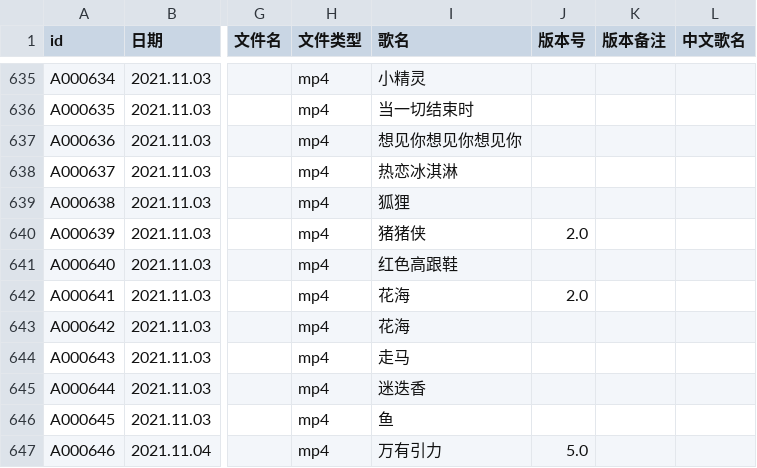
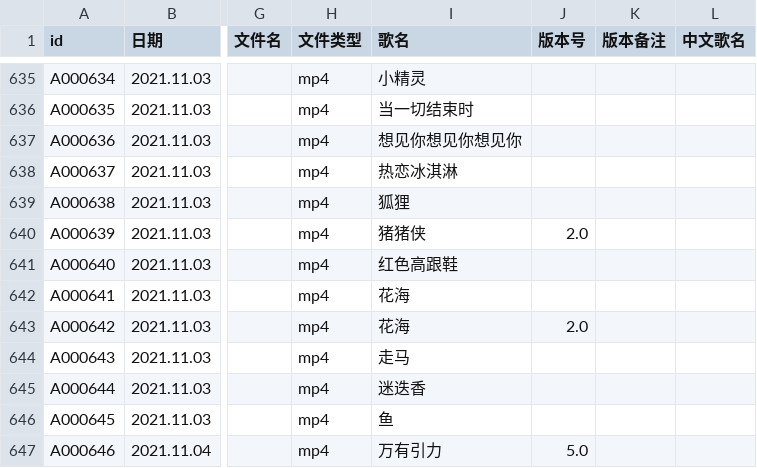
Before and after one commit to VTB-LINK/VTB-STUDIO, a CSV file: public/datasheets/song_database.csv, drawn as a sheet; only a part is shown, gaps mark what is left out; the diff names each change by its address in the sheet, - before the commit and + after, or states it on an @@ line.

Commit message:
Update song_database.csv

```diff
--- a/public/datasheets/song_database.csv
+++ b/public/datasheets/song_database.csv
-J642 (版本号): 2.0
+J642 (版本号): (empty)
-J643 (版本号): (empty)
+J643 (版本号): 2.0
```
